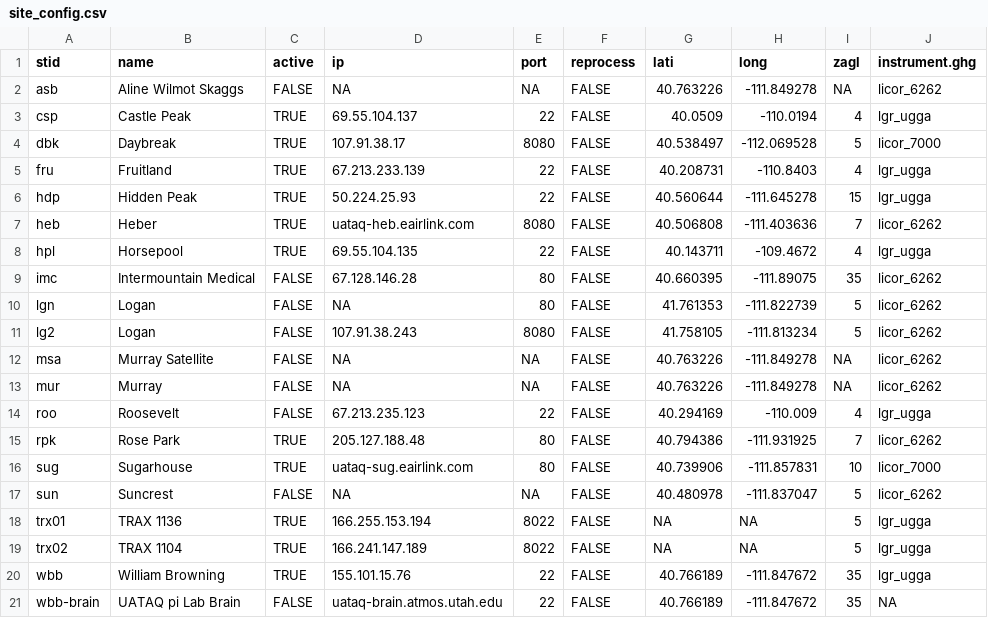
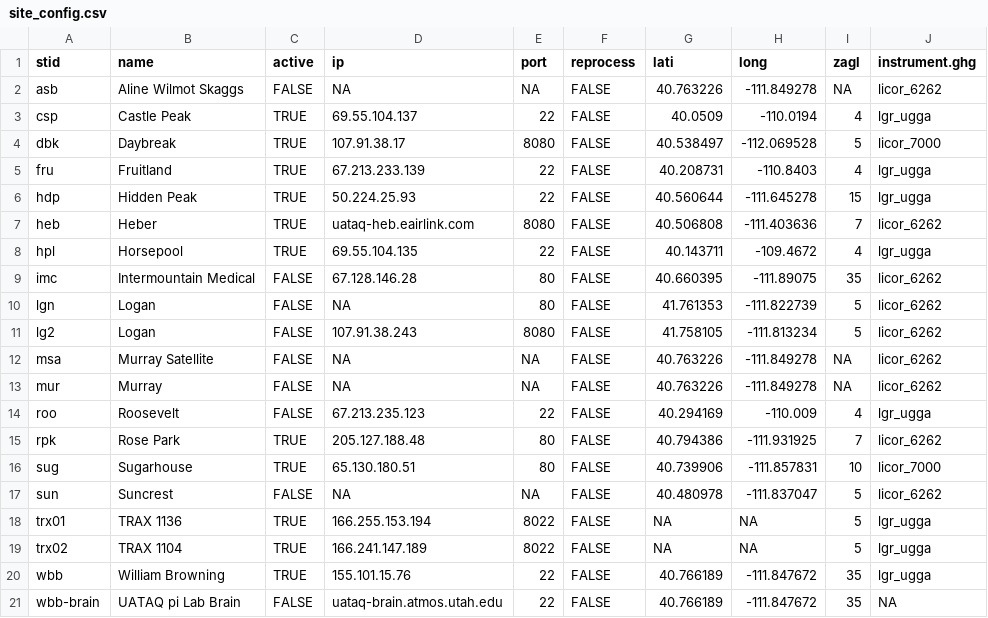
Before and after one commit to uataq/data-pipeline, a CSV file: config/site_config.csv, drawn as a sheet.

Commit message:
Update site_config.csv
Changed SUG modem to DaveB Internet.

```diff
--- a/config/site_config.csv
+++ b/config/site_config.csv
@@ -15,3 +15,3 @@ roo, Roosevelt, FALSE, 67.213.235.123, 22, FALSE, 40.294169, -110.009, 4, lgr_ug
 rpk, Rose Park, TRUE, 205.127.188.48, 80, FALSE, 40.794386, -111.931925, 7, licor_6262
-sug, Sugarhouse, TRUE, uataq-sug.eairlink.com, 80, FALSE, 40.739906, -111.857831, 10, licor_7000
+sug, Sugarhouse, TRUE, 65.130.180.51, 80, FALSE, 40.739906, -111.857831, 10, licor_7000
 sun, Suncrest, FALSE, NA, NA, FALSE, 40.480978, -111.837047, 5, licor_6262
```
